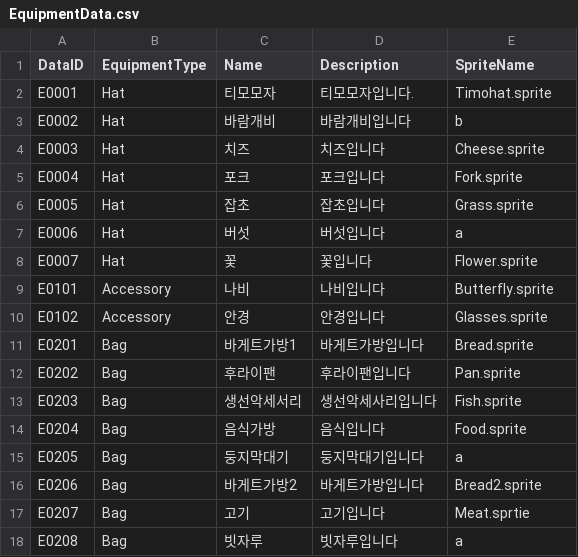
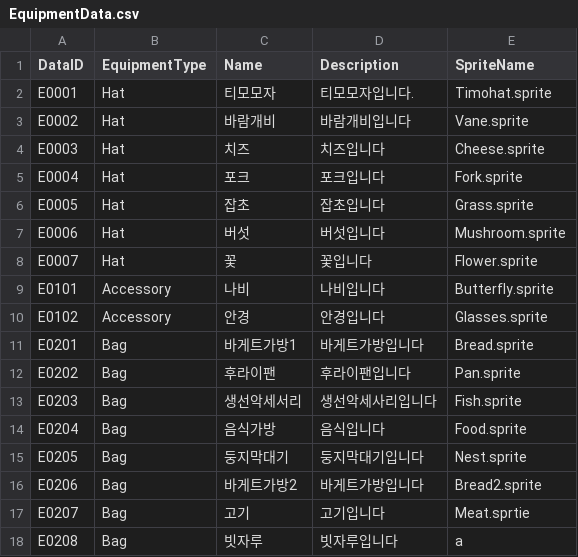
Before and after one commit to tmddbs134679/DalgomMeowMeow, a CSV file: Assets/@Resources/Data/Excel/EquipmentData.csv, drawn as a sheet.

```diff
--- a/Assets/@Resources/Data/Excel/EquipmentData.csv
+++ b/Assets/@Resources/Data/Excel/EquipmentData.csv
@@ -2,3 +2,3 @@
 E0001,Hat,티모모자,티모모자입니다.,Timohat.sprite
-E0002,Hat,바람개비,바람개비입니다,b
+E0002,Hat,바람개비,바람개비입니다,Vane.sprite
 E0003,Hat,치즈,치즈입니다,Cheese.sprite
@@ -6,3 +6,3 @@ E0004,Hat,포크,포크입니다,Fork.sprite
 E0005,Hat,잡초,잡초입니다,Grass.sprite
-E0006,Hat,버섯,버섯입니다,a
+E0006,Hat,버섯,버섯입니다,Mushroom.sprite
 E0007,Hat,꽃,꽃입니다,Flower.sprite
@@ -14,3 +14,3 @@ E0203,Bag,생선악세서리,생선악세사리입니다,Fish.sprite
 E0204,Bag,음식가방,음식입니다,Food.sprite
-E0205,Bag,둥지막대기,둥지막대기입니다,a
+E0205,Bag,둥지막대기,둥지막대기입니다,Nest.sprite
 E0206,Bag,바게트가방2,바게트가방입니다,Bread2.sprite
```
Also changed, not shown: 28 other files.
